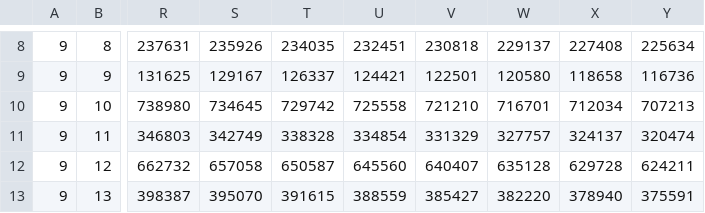
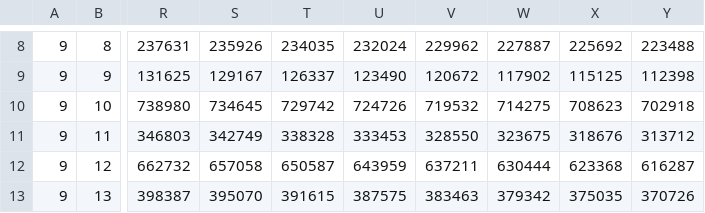
Before and after one commit to claudiodanielpc/pgot, a CSV file: pobla_alcaldia 2035.csv, drawn as a sheet; only a part is shown, gaps mark what is left out; the diff covers the shown part only; the diff names each change by its address in the sheet, - before the commit and + after, or states it on an @@ line.

```diff
--- a/pobla_alcaldia 2035.csv
+++ b/pobla_alcaldia 2035.csv
-U8: 232451
+U8: 232024
-V8: 230818
+V8: 229962
-W8: 229137
+W8: 227887
-X8: 227408
+X8: 225692
-Y8: 225634
+Y8: 223488
-U9: 124421
+U9: 123490
-V9: 122501
+V9: 120672
-W9: 120580
+W9: 117902
-X9: 118658
+X9: 115125
-Y9: 116736
+Y9: 112398
-U10: 725558
+U10: 724726
-V10: 721210
+V10: 719532
-W10: 716701
+W10: 714275
-X10: 712034
+X10: 708623
-Y10: 707213
+Y10: 702918
-U11: 334854
+U11: 333453
-V11: 331329
+V11: 328550
-W11: 327757
+W11: 323675
-X11: 324137
+X11: 318676
-Y11: 320474
+Y11: 313712
-U12: 645560
+U12: 643959
-V12: 640407
+V12: 637211
-W12: 635128
+W12: 630444
-X12: 629728
+X12: 623368
-Y12: 624211
+Y12: 616287
-U13: 388559
+U13: 387575
-V13: 385427
+V13: 383463
-W13: 382220
+W13: 379342
-X13: 378940
+X13: 375035
-Y13: 375591
+Y13: 370726
```
Also changed, not shown: 50 edited cells elsewhere in this file, 1 other file.
